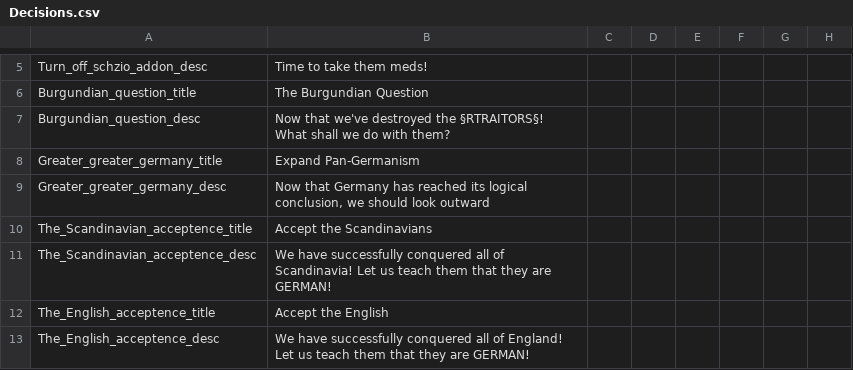
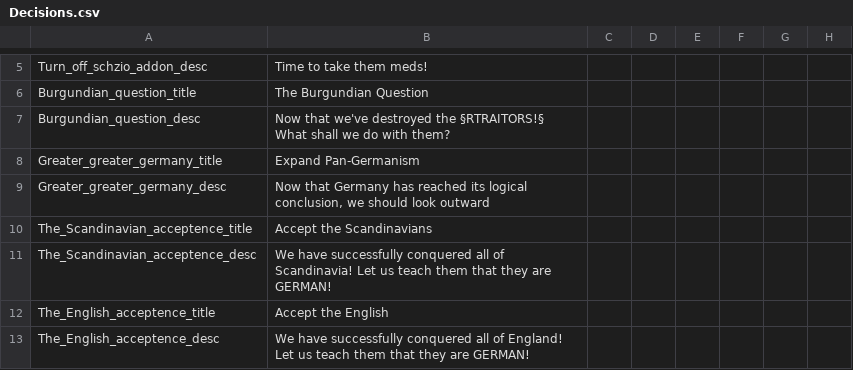
Before and after one commit to ClassicJj123/Jj-s-DoDFF-Schizo-Submod, a CSV file: Jj DODFF Schizo addon/localisation/Decisions.csv, drawn as a sheet; only a part is shown, gaps mark what is left out; the diff covers the shown part only; the diff names each change by its address in the sheet, - before the commit and + after, or states it on an @@ line.

```diff
--- a/Jj DODFF Schizo addon/localisation/Decisions.csv
+++ b/Jj DODFF Schizo addon/localisation/Decisions.csv
-B7: …destroyed the §RTRAITORS§! What shall…
+B7: …destroyed the §RTRAITORS!§ What shall…
```
Also changed, not shown: 42 added rows elsewhere in this file, Jj DODFF Schizo addon/localisation/Events.csv.
